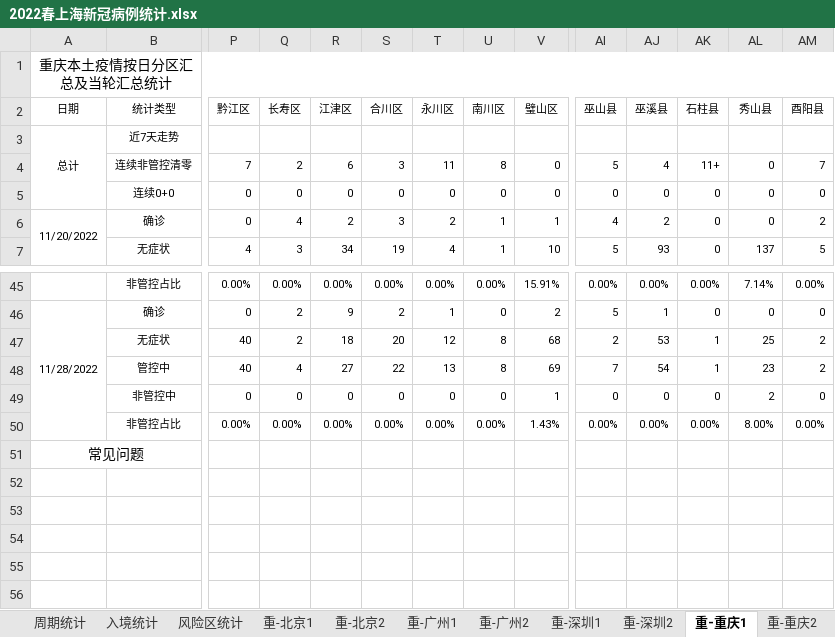
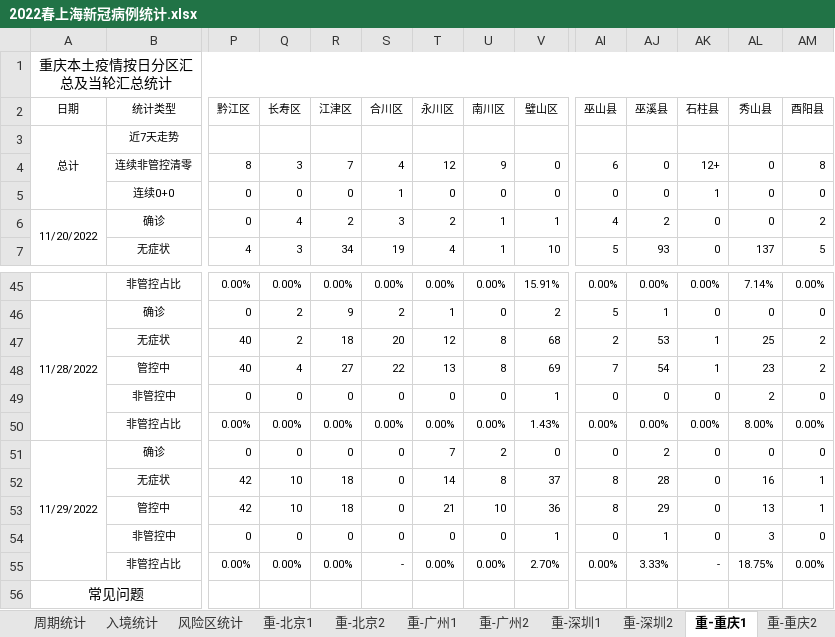
Before and after one commit to KylinHuang7/covid19, an Excel workbook: 2022春上海新冠病例统计.xlsx, sheet 重-重庆1, drawn as a sheet; only a part is shown, gaps mark what is left out; values as stored, in another font and other column widths than the file's, no borders; conditional formats not drawn; removed rows and columns are numbered as before the commit, all else as after; rows hold the shown columns only; the diff names each change by its address in the sheet, - before the commit and + after, or states it on an @@ line.

```diff
--- a/2022春上海新冠病例统计.xlsx (sheet 重-重庆1)
+++ b/2022春上海新冠病例统计.xlsx (sheet 重-重庆1)
-row 4:  | 连续非管控清零 | 7 | 2 | 6 | 3 | 11 | 8 | 0 | 5 | 4 | 11+ | 0 | 7
+row 4:  | 连续非管控清零 | 8 | 3 | 7 | 4 | 12 | 9 | 0 | 6 | 0 | 12+ | 0 | 8
-S5 (合川区): 0
+S5 (合川区): 1
-AK5 (石柱县): 0
+AK5 (石柱县): 1
+row 51: 11/29/2022 | 确诊 | 0 | 0 | 0 | 0 | 7 | 2 | 0 | 0 | 2 | 0 | 0 | 0
+row 52:  | 无症状 | 42 | 10 | 18 | 0 | 14 | 8 | 37 | 8 | 28 | 0 | 16 | 1
+row 53:  | 管控中 | 42 | 10 | 18 | 0 | 21 | 10 | 36 | 8 | 29 | 0 | 13 | 1
+row 54:  | 非管控中 | 0 | 0 | 0 | 0 | 0 | 0 | 1 | 0 | 1 | 0 | 3 | 0
+row 55:  | 非管控占比 | 0.00% | 0.00% | 0.00% | - | 0.00% | 0.00% | 2.70% | 0.00% | 3.33% | - | 18.75% | 0.00%
```
Also changed, not shown: sheet 按区统计, sheet 重-北京1, sheet 周期统计, sheet 重-广州1, sheet 重-深圳1, sheet 重-重庆2, 6 more sheets, hidden cells, 2 other files.
